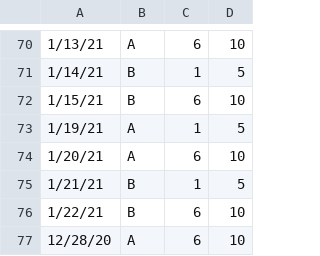
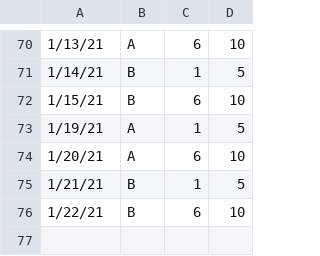
Before and after one commit to Clue88/metis2, a CSV file: data/stuyfall20.csv, drawn as a sheet; only a part is shown, gaps mark what is left out.

Commit message:
Remove test remnants

```diff
--- a/data/stuyfall20.csv
+++ b/data/stuyfall20.csv
@@ -76,2 +76 @@
 1/22/21,B,6,10
-12/28/20,A,6,10
```
